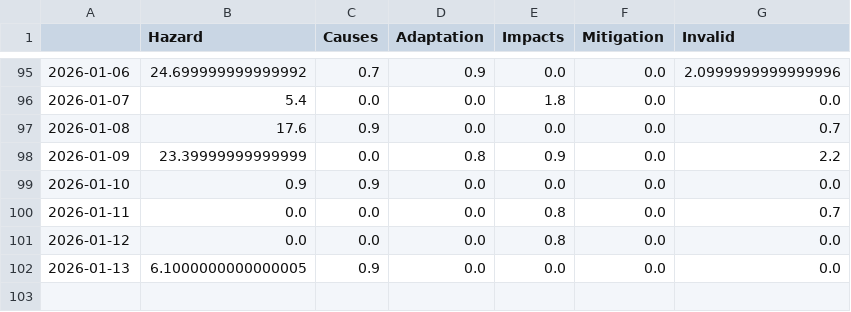
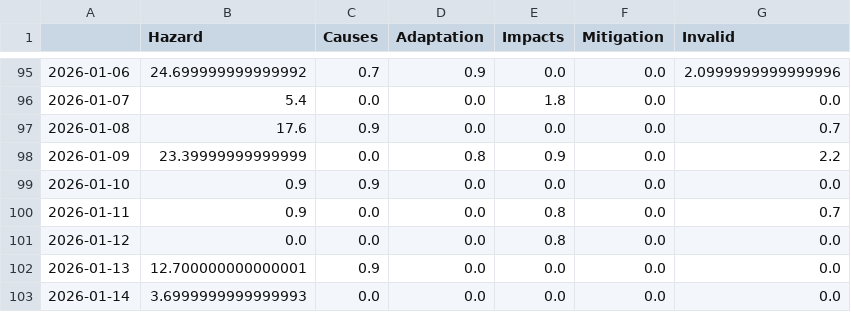
Before and after one commit to mizilett-news/snowIsComing, a CSV file: csv/topics_date.csv, drawn as a sheet; only a part is shown, gaps mark what is left out.

```diff
--- a/csv/topics_date.csv
+++ b/csv/topics_date.csv
@@ -99,4 +99,5 @@
 2026-01-10,0.9,0.9,0.0,0.0,0.0,0.0
-2026-01-11,0.0,0.0,0.0,0.8,0.0,0.7
+2026-01-11,0.9,0.0,0.0,0.8,0.0,0.7
 2026-01-12,0.0,0.0,0.0,0.8,0.0,0.0
-2026-01-13,6.1000000000000005,0.9,0.0,0.0,0.0,0.0
+2026-01-13,12.700000000000001,0.9,0.0,0.0,0.0,0.0
+2026-01-14,3.6999999999999993,0.0,0.0,0.0,0.0,0.0
```
Also changed, not shown: 4 other files.
